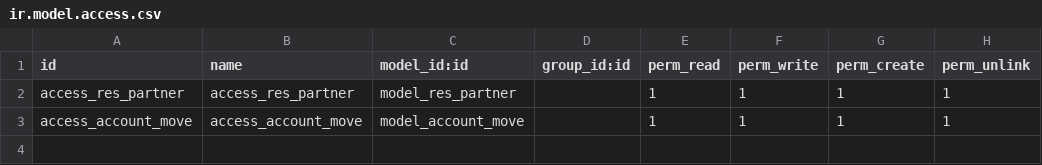
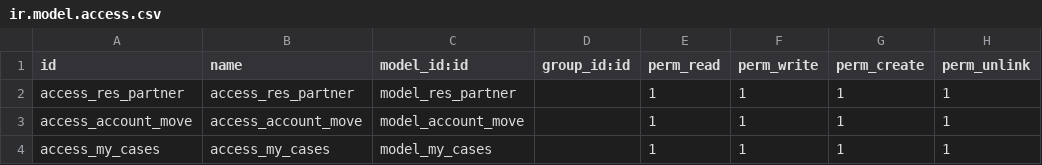
Before and after one commit to Merna-ibram/odoo17, a CSV file: physiotherapy/security/ir.model.access.csv, drawn as a sheet; the diff names each change by its address in the sheet, - before the commit and + after, or states it on an @@ line.

Commit message:
add sales_person and my_cases

```diff
--- a/physiotherapy/security/ir.model.access.csv
+++ b/physiotherapy/security/ir.model.access.csv
+row 4: access_my_cases | access_my_cases | model_my_cases |  | 1 | 1 | 1 | 1
```
Also changed, not shown: 10 other files.
